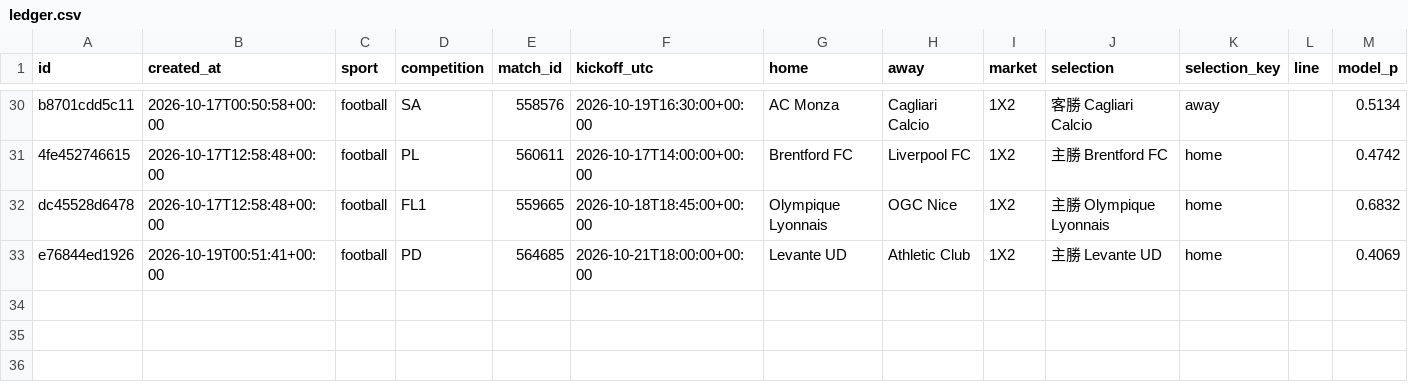
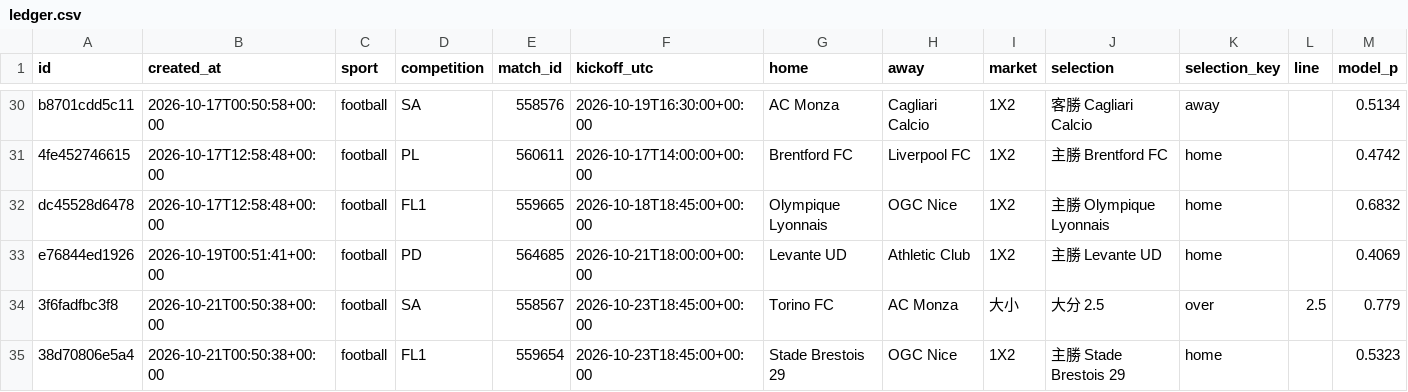
Before and after one commit to panchiyu1-cloud/sports-analyzer, a CSV file: data/ledger.csv, drawn as a sheet; only a part is shown, gaps mark what is left out; rows hold the shown columns only; the diff names each change by its address in the sheet, - before the commit and + after, or states it on an @@ line.

```diff
--- a/data/ledger.csv
+++ b/data/ledger.csv
+row 34: 3f6fadfbc3f8 | 2026-10-21T00:50:38+00:00 | football | SA | 558567 | 2026-10-23T18:45:00+00:00 | Torino FC | AC Monza | 大小 | 大分 2.5 | over | 2.5 | 0.779
+row 35: 38d70806e5a4 | 2026-10-21T00:50:38+00:00 | football | FL1 | 559654 | 2026-10-23T18:45:00+00:00 | Stade Brestois 29 | OGC Nice | 1X2 | 主勝 Stade Brestois 29 | home |  | 0.5323
```
Also changed, not shown: data/moves/events.csv, data/reviews/football.csv, 14 other files.
